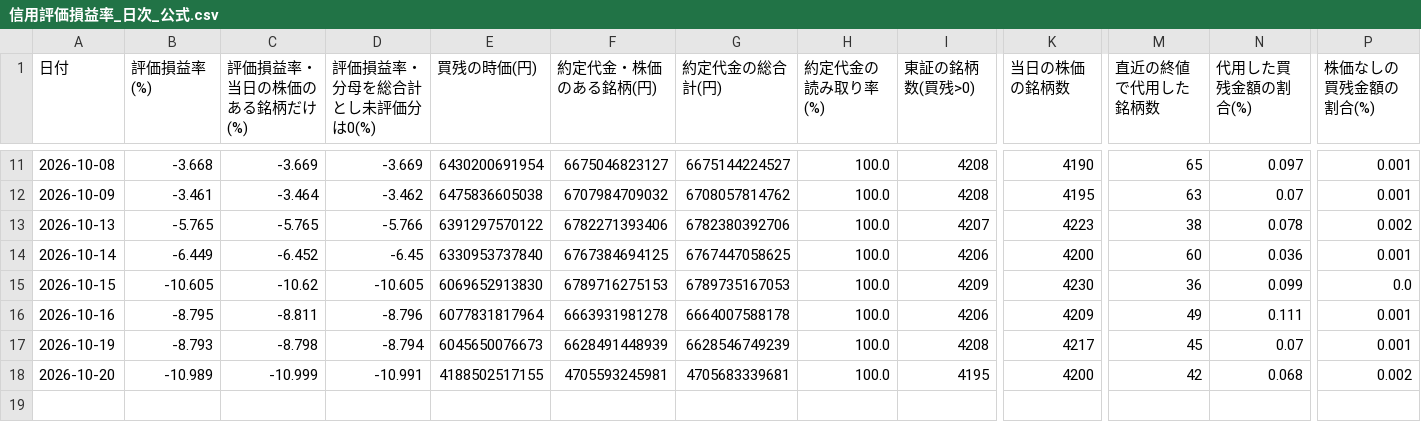
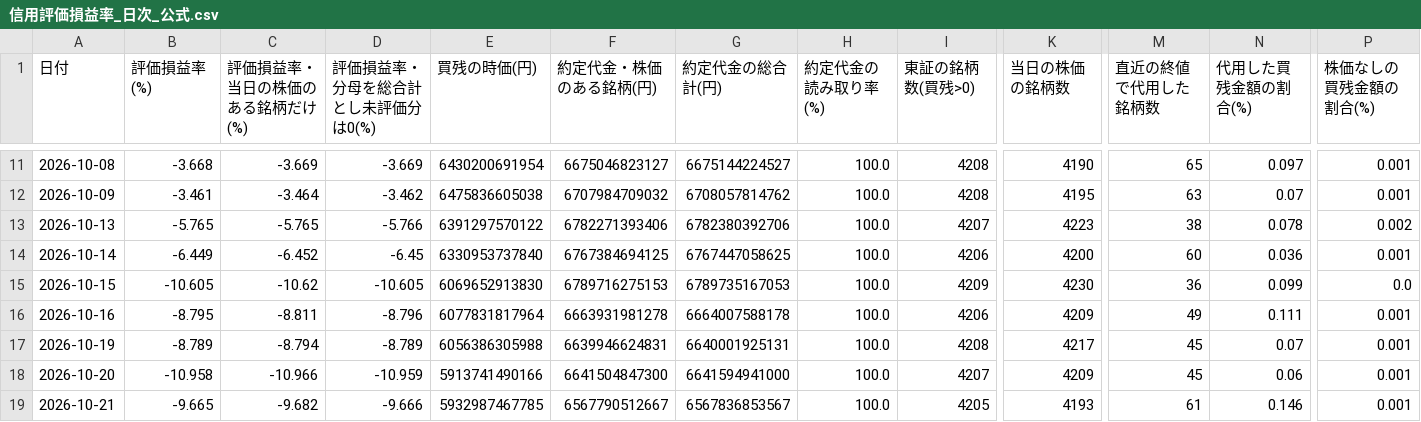
Before and after one commit to namiten/MER, a CSV file: data/信用評価損益率_日次_公式.csv, drawn as a sheet; only a part is shown, gaps mark what is left out; rows hold the shown columns only; the diff names each change by its address in the sheet, - before the commit and + after, or states it on an @@ line.

```diff
--- a/data/信用評価損益率_日次_公式.csv
+++ b/data/信用評価損益率_日次_公式.csv
-B17 (評価損益率(%)): -8.793
+B17 (評価損益率(%)): -8.789
-C17 (評価損益率・当日の株価のある銘柄だけ(%)): -8.798
+C17 (評価損益率・当日の株価のある銘柄だけ(%)): -8.794
-D17 (評価損益率・分母を総合計とし未評価分は0(%)): -8.794
+D17 (評価損益率・分母を総合計とし未評価分は0(%)): -8.789
-E17 (買残の時価(円)): 6045650076673
+E17 (買残の時価(円)): 6056386305988
-F17 (約定代金・株価のある銘柄(円)): 6628491448939
+F17 (約定代金・株価のある銘柄(円)): 6639946624831
-G17 (約定代金の総合計(円)): 6628546749239
+G17 (約定代金の総合計(円)): 6640001925131
-B18 (評価損益率(%)): -10.989
+B18 (評価損益率(%)): -10.958
-C18 (評価損益率・当日の株価のある銘柄だけ(%)): -10.999
+C18 (評価損益率・当日の株価のある銘柄だけ(%)): -10.966
-D18 (評価損益率・分母を総合計とし未評価分は0(%)): -10.991
+D18 (評価損益率・分母を総合計とし未評価分は0(%)): -10.959
-E18 (買残の時価(円)): 4188502517155
+E18 (買残の時価(円)): 5913741490166
-F18 (約定代金・株価のある銘柄(円)): 4705593245981
+F18 (約定代金・株価のある銘柄(円)): 6641504847300
-G18 (約定代金の総合計(円)): 4705683339681
+G18 (約定代金の総合計(円)): 6641594941000
-I18 (東証の銘柄数(買残>0)): 4195
+I18 (東証の銘柄数(買残>0)): 4207
-K18 (当日の株価の銘柄数): 4200
+K18 (当日の株価の銘柄数): 4209
-M18 (直近の終値で代用した銘柄数): 42
+M18 (直近の終値で代用した銘柄数): 45
-N18 (代用した買残金額の割合(%)): 0.068
+N18 (代用した買残金額の割合(%)): 0.06
-P18 (株価なしの買残金額の割合(%)): 0.002
+P18 (株価なしの買残金額の割合(%)): 0.001
+row 19: 2026-10-21 | -9.665 | -9.682 | -9.666 | 5932987467785 | 6567790512667 | 6567836853567 | 100.0 | 4205 | 4193 | 61 | 0.146 | 0.001
```
Also changed, not shown: 3 other files.
